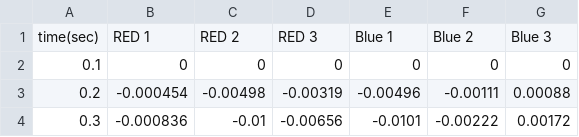
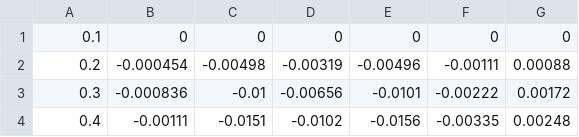
Before and after one commit to chaehyunp/ChartApp, a CSV file: app/src/main/assets/ncer.csv, drawn as a sheet; only a part is shown; the shorter side is filled out with more unchanged rows; the diff names each change by its address in the sheet, - before the commit and + after, or states it on an @@ line.

```diff
--- a/app/src/main/assets/ncer.csv
+++ b/app/src/main/assets/ncer.csv
-row 1: time(sec) | RED 1 | RED 2 | RED 3 | Blue 1 | Blue 2 | Blue 3
```
Also changed, not shown: 8 other files.
